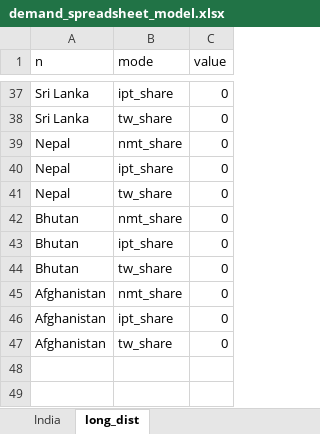
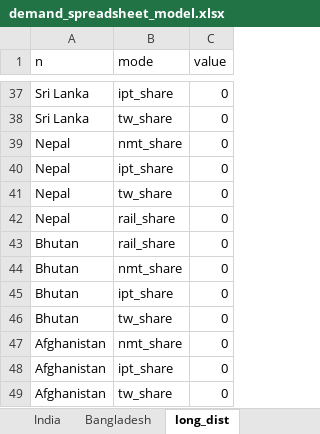
Before and after one commit to ankitagaur93/Passenger_mobility_demand_model, an Excel workbook: demand_spreadsheet_model.xlsx, sheet long_dist, drawn as a sheet; only a part is shown, gaps mark what is left out; values as stored, in another font and other column widths than the file's, no borders; the diff names each change by its address in the sheet, - before the commit and + after, or states it on an @@ line.

```diff
--- a/demand_spreadsheet_model.xlsx (sheet long_dist)
+++ b/demand_spreadsheet_model.xlsx (sheet long_dist)
+sheet tab: Bangladesh
+row 42: Nepal | rail_share | 0
+row 43: Bhutan | rail_share | 0
```
Also changed, not shown: other sheet tabs, charts or pictures, 9 other files.
